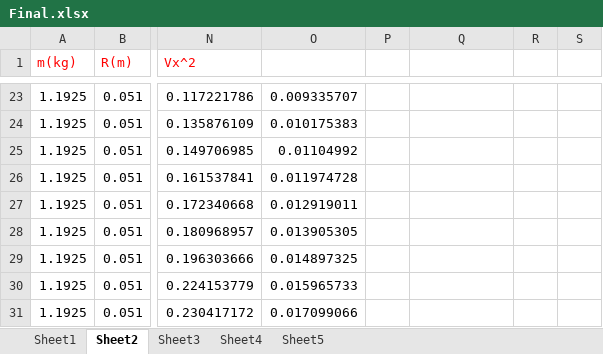
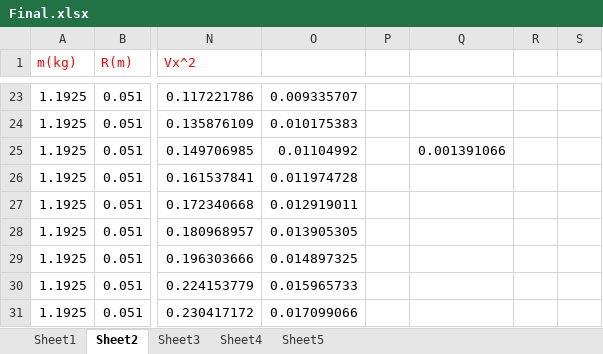
Before and after one commit to ClaudeMao/Data_Analysis, an Excel workbook: Experiments/Rolling_motion/Final.xlsx, sheet Sheet2, drawn as a sheet; only a part is shown, gaps mark what is left out; values as stored, in another font and other column widths than the file's, no borders; charts and pictures not drawn; the diff names each change by its address in the sheet, - before the commit and + after, or states it on an @@ line.

Commit message:
with modification on angle

```diff
--- a/Experiments/Rolling_motion/Final.xlsx (sheet Sheet2)
+++ b/Experiments/Rolling_motion/Final.xlsx (sheet Sheet2)
-Q25: (empty)
+Q25: 0.001391066
```
Also changed, not shown: charts or pictures.
